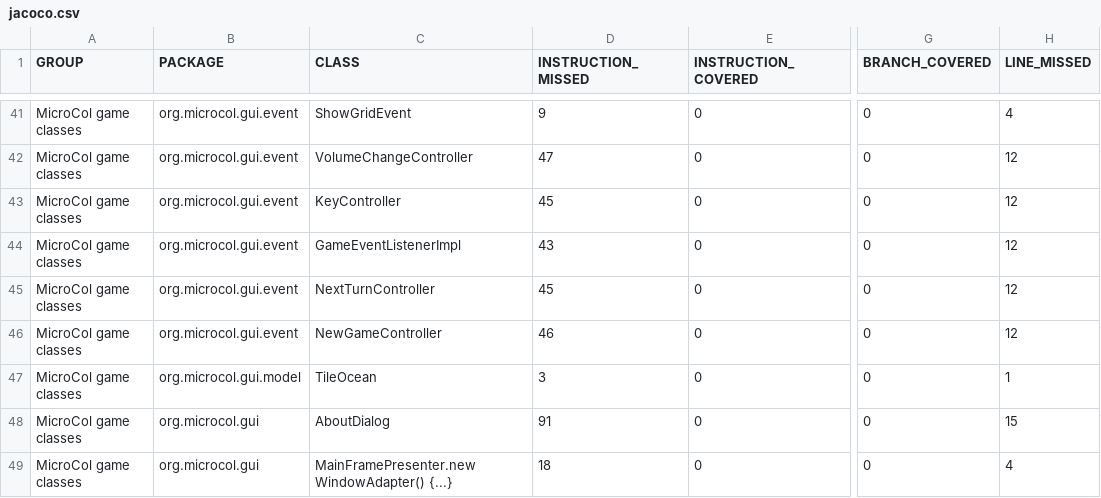
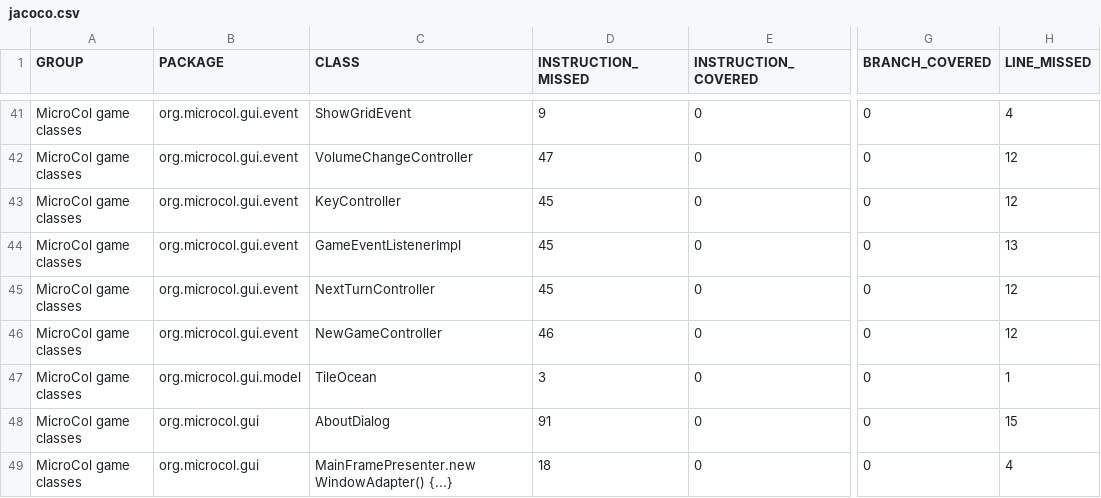
Before and after one commit to jajir/microcol, a CSV file: microcol-game/jacoco/jacoco.csv, drawn as a sheet; only a part is shown, gaps mark what is left out; the diff names each change by its address in the sheet, - before the commit and + after, or states it on an @@ line.

```diff
--- a/microcol-game/jacoco/jacoco.csv
+++ b/microcol-game/jacoco/jacoco.csv
-D44 (INSTRUCTION_MISSED): 43
+D44 (INSTRUCTION_MISSED): 45
-H44 (LINE_MISSED): 12
+H44 (LINE_MISSED): 13
```
Also changed, not shown: 7 other files.
